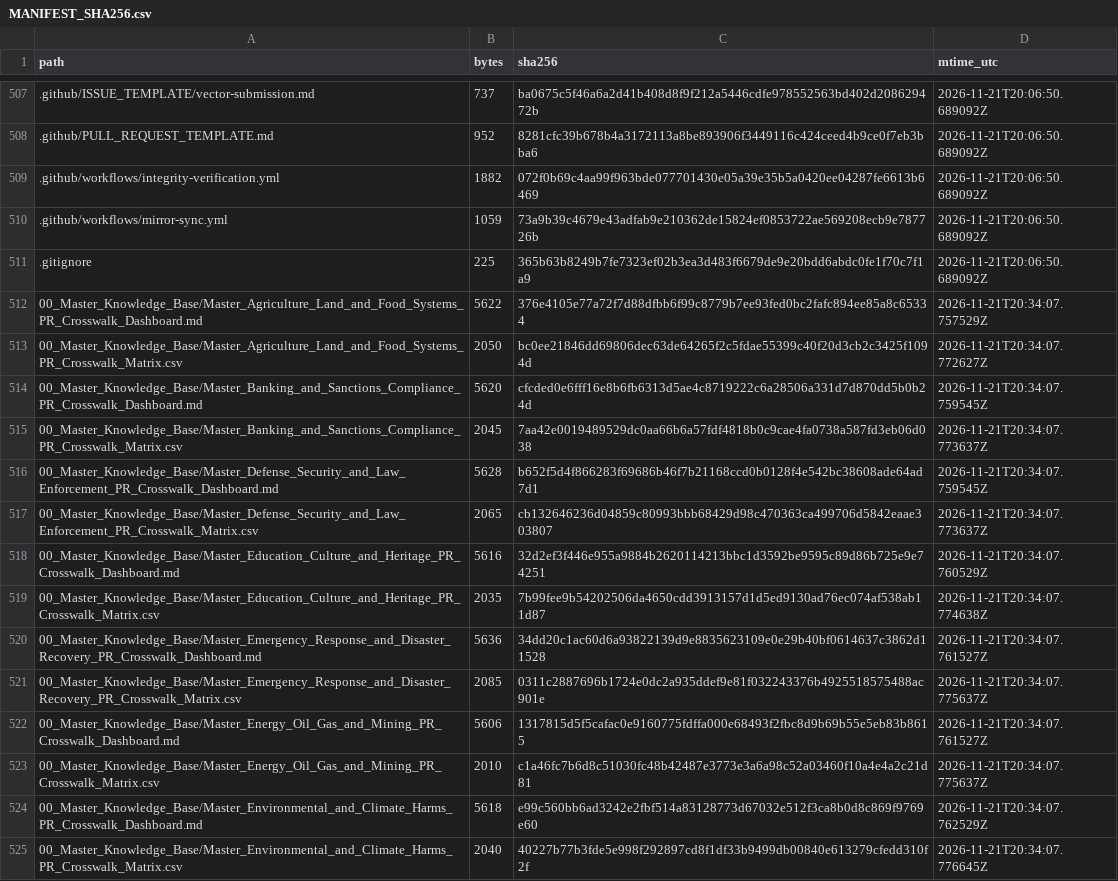
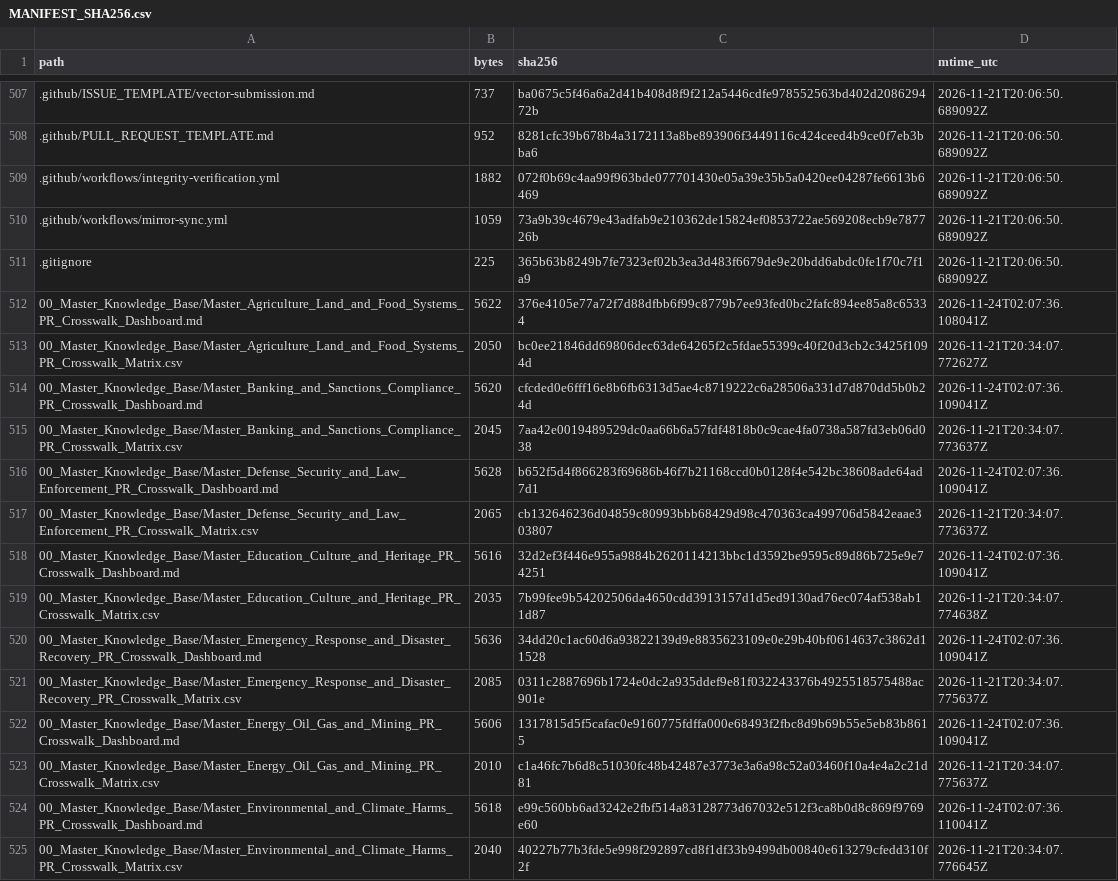
Before and after one commit to GlobalRestitutionAlliance/latam-us-pr-puerto-rico-master-litigation, a CSV file: 99_Archives_and_Manifests/MANIFEST_SHA256.csv, drawn as a sheet; only a part is shown, gaps mark what is left out; the diff covers the shown part only.

```diff
--- a/99_Archives_and_Manifests/MANIFEST_SHA256.csv
+++ b/99_Archives_and_Manifests/MANIFEST_SHA256.csv
@@ -511,15 +511,15 @@ path,bytes,sha256,mtime_utc
 .gitignore,225,365b63b8249b7fe7323ef02b3ea3d483f6679de9e20bdd6abdc0fe1f70c7f1a9,2026-11-21T20:06:50.689092Z
-00_Master_Knowledge_Base/Master_Agriculture_Land_and_Food_Systems_PR_Crosswalk_Dashboard.md,5622,376e4105e77a72f7d88dfbb6f99c8779b7ee93fed0bc2fafc894ee85a8c65334,2026-11-21T20:34:07.757529Z
+00_Master_Knowledge_Base/Master_Agriculture_Land_and_Food_Systems_PR_Crosswalk_Dashboard.md,5622,376e4105e77a72f7d88dfbb6f99c8779b7ee93fed0bc2fafc894ee85a8c65334,2026-11-24T02:07:36.108041Z
 00_Master_Knowledge_Base/Master_Agriculture_Land_and_Food_Systems_PR_Crosswalk_Matrix.csv,2050,bc0ee21846dd69806dec63de64265f2c5fdae55399c40f20d3cb2c3425f1094d,2026-11-21T20:34:07.772627Z
-00_Master_Knowledge_Base/Master_Banking_and_Sanctions_Compliance_PR_Crosswalk_Dashboard.md,5620,cfcded0e6fff16e8b6fb6313d5ae4c8719222c6a28506a331d7d870dd5b0b24d,2026-11-21T20:34:07.759545Z
+00_Master_Knowledge_Base/Master_Banking_and_Sanctions_Compliance_PR_Crosswalk_Dashboard.md,5620,cfcded0e6fff16e8b6fb6313d5ae4c8719222c6a28506a331d7d870dd5b0b24d,2026-11-24T02:07:36.109041Z
 00_Master_Knowledge_Base/Master_Banking_and_Sanctions_Compliance_PR_Crosswalk_Matrix.csv,2045,7aa42e0019489529dc0aa66b6a57fdf4818b0c9cae4fa0738a587fd3eb06d038,2026-11-21T20:34:07.773637Z
-00_Master_Knowledge_Base/Master_Defense_Security_and_Law_Enforcement_PR_Crosswalk_Dashboard.md,5628,b652f5d4f866283f69686b46f7b21168ccd0b0128f4e542bc38608ade64ad7d1,2026-11-21T20:34:07.759545Z
+00_Master_Knowledge_Base/Master_Defense_Security_and_Law_Enforcement_PR_Crosswalk_Dashboard.md,5628,b652f5d4f866283f69686b46f7b21168ccd0b0128f4e542bc38608ade64ad7d1,2026-11-24T02:07:36.109041Z
 00_Master_Knowledge_Base/Master_Defense_Security_and_Law_Enforcement_PR_Crosswalk_Matrix.csv,2065,cb132646236d04859c80993bbb68429d98c470363ca499706d5842eaae303807,2026-11-21T20:34:07.773637Z
-00_Master_Knowledge_Base/Master_Education_Culture_and_Heritage_PR_Crosswalk_Dashboard.md,5616,32d2ef3f446e955a9884b2620114213bbc1d3592be9595c89d86b725e9e74251,2026-11-21T20:34:07.760529Z
+00_Master_Knowledge_Base/Master_Education_Culture_and_Heritage_PR_Crosswalk_Dashboard.md,5616,32d2ef3f446e955a9884b2620114213bbc1d3592be9595c89d86b725e9e74251,2026-11-24T02:07:36.109041Z
 00_Master_Knowledge_Base/Master_Education_Culture_and_Heritage_PR_Crosswalk_Matrix.csv,2035,7b99fee9b54202506da4650cdd3913157d1d5ed9130ad76ec074af538ab11d87,2026-11-21T20:34:07.774638Z
-00_Master_Knowledge_Base/Master_Emergency_Response_and_Disaster_Recovery_PR_Crosswalk_Dashboard.md,5636,34dd20c1ac60d6a93822139d9e8835623109e0e29b40bf0614637c3862d11528,2026-11-21T20:34:07.761527Z
+00_Master_Knowledge_Base/Master_Emergency_Response_and_Disaster_Recovery_PR_Crosswalk_Dashboard.md,5636,34dd20c1ac60d6a93822139d9e8835623109e0e29b40bf0614637c3862d11528,2026-11-24T02:07:36.109041Z
 00_Master_Knowledge_Base/Master_Emergency_Response_and_Disaster_Recovery_PR_Crosswalk_Matrix.csv,2085,0311c2887696b1724e0dc2a935ddef9e81f032243376b4925518575488ac901e,2026-11-21T20:34:07.775637Z
-00_Master_Knowledge_Base/Master_Energy_Oil_Gas_and_Mining_PR_Crosswalk_Dashboard.md,5606,1317815d5f5cafac0e9160775fdffa000e68493f2fbc8d9b69b55e5eb83b8615,2026-11-21T20:34:07.761527Z
+00_Master_Knowledge_Base/Master_Energy_Oil_Gas_and_Mining_PR_Crosswalk_Dashboard.md,5606,1317815d5f5cafac0e9160775fdffa000e68493f2fbc8d9b69b55e5eb83b8615,2026-11-24T02:07:36.109041Z
 00_Master_Knowledge_Base/Master_Energy_Oil_Gas_and_Mining_PR_Crosswalk_Matrix.csv,2010,c1a46fc7b6d8c51030fc48b42487e3773e3a6a98c52a03460f10a4e4a2c21d81,2026-11-21T20:34:07.775637Z
-00_Master_Knowledge_Base/Master_Environmental_and_Climate_Harms_PR_Crosswalk_Dashboard.md,5618,e99c560bb6ad3242e2fbf514a83128773d67032e512f3ca8b0d8c869f9769e60,2026-11-21T20:34:07.762529Z
+00_Master_Knowledge_Base/Master_Environmental_and_Climate_Harms_PR_Crosswalk_Dashboard.md,5618,e99c560bb6ad3242e2fbf514a83128773d67032e512f3ca8b0d8c869f9769e60,2026-11-24T02:07:36.110041Z
 00_Master_Knowledge_Base/Master_Environmental_and_Climate_Harms_PR_Crosswalk_Matrix.csv,2040,40227b77b3fde5e998f292897cd8f1df33b9499db00840e613279cfedd310f2f,2026-11-21T20:34:07.776645Z
```
Also changed, not shown: 114 edited cells elsewhere in this file, 03_Evidentiary_Exhibits/CITATION_INDEX.csv, 99_Archives_and_Manifests/CITATION_INDEX.csv, 1 other file.
